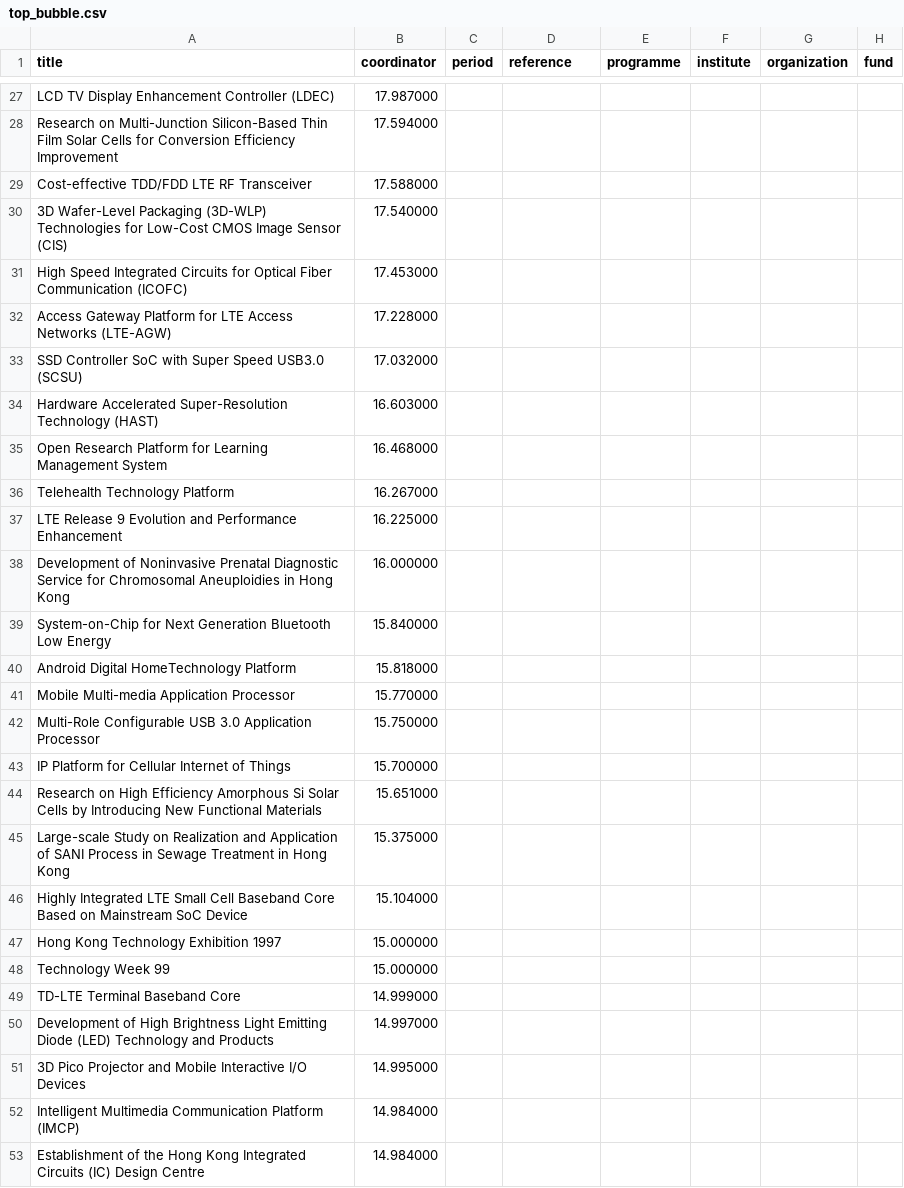
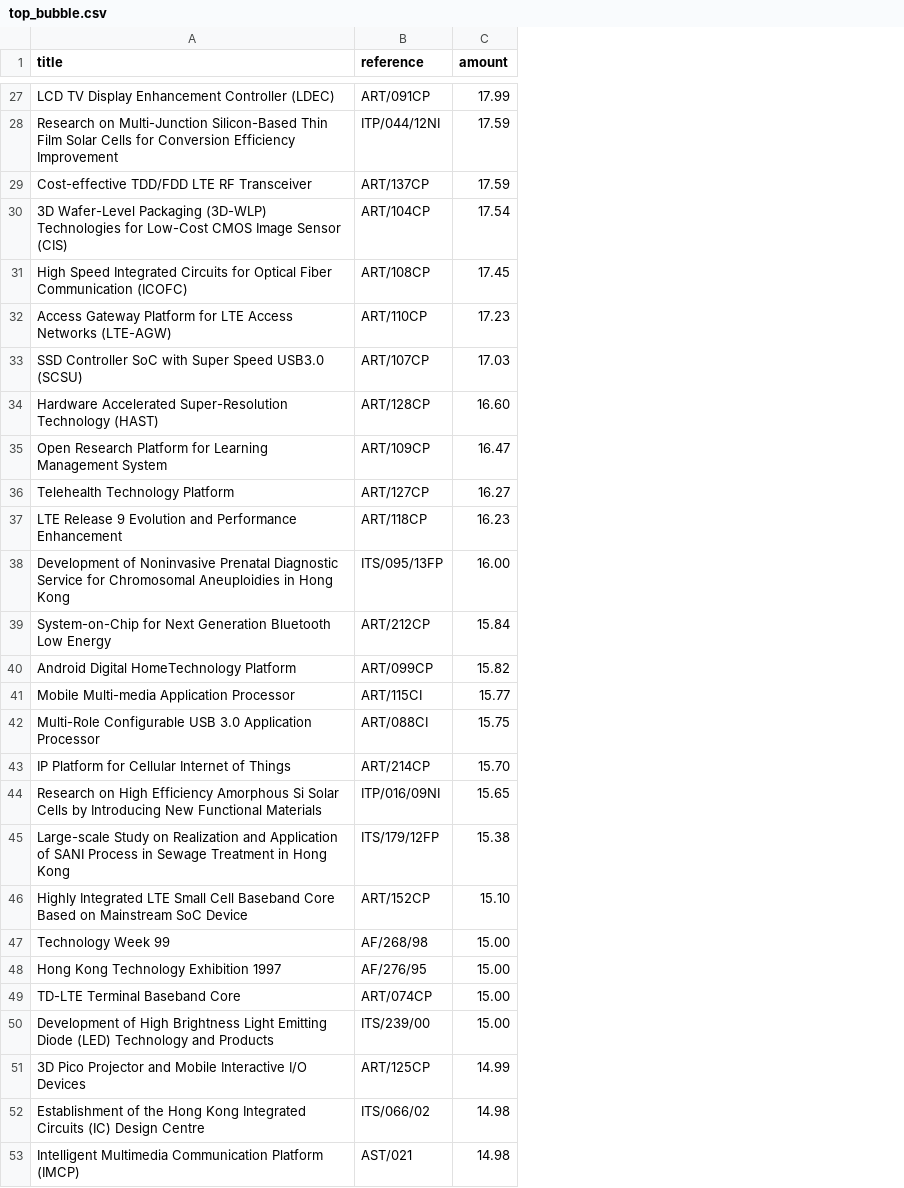
Before and after one commit to howawong/hkitfviz, a CSV file: top_bubble.csv, drawn as a sheet; only a part is shown, gaps mark what is left out; removed rows and columns are numbered as before the commit, all else as after; the diff covers the shown part only; the diff names each change by its address in the sheet, - before the commit and + after, or states it on an @@ line.

```diff
--- a/top_bubble.csv
+++ b/top_bubble.csv
-column B (coordinator), rows 27-46: 17.987000 | 17.594000 | 17.588000 | 17.540000 | 17.453000 | 17.228000 | 17.032000 | 16.603000 | 16.468000 | 16.267000 | 16.225000 | 16.000000 | 15.840000 | 15.818000 | 15.770000 | 15.750000 | 15.700000 | 15.651000 | 15.375000 | 15.104000; rows 48-51: 15.000000 | 14.999000 | 14.997000 | 14.995000; row 53: 14.984000
-column C (period), empty
-column E (programme), empty
-column F (institute), empty
-column G (organization), empty
-column H (fund), empty
+column C (amount), rows 27-47: 17.99 | 17.59 | 17.59 | 17.54 | 17.45 | 17.23 | 17.03 | 16.60 | 16.47 | 16.27 | 16.23 | 16.00 | 15.84 | 15.82 | 15.77 | 15.75 | 15.70 | 15.65 | 15.38 | 15.10 | 15.00; rows 49-52: 15.00 | 15.00 | 14.99 | 14.98
-B27 (reference): (empty)
+B27 (reference): ART/091CP
-B28 (reference): (empty)
+B28 (reference): ITP/044/12NI
-B29 (reference): (empty)
+B29 (reference): ART/137CP
-B30 (reference): (empty)
+B30 (reference): ART/104CP
-B31 (reference): (empty)
+B31 (reference): ART/108CP
-B32 (reference): (empty)
+B32 (reference): ART/110CP
-B33 (reference): (empty)
+B33 (reference): ART/107CP
-B34 (reference): (empty)
+B34 (reference): ART/128CP
-B35 (reference): (empty)
+B35 (reference): ART/109CP
-B36 (reference): (empty)
+B36 (reference): ART/127CP
-B37 (reference): (empty)
+B37 (reference): ART/118CP
-B38 (reference): (empty)
+B38 (reference): ITS/095/13FP
-B39 (reference): (empty)
+B39 (reference): ART/212CP
-B40 (reference): (empty)
+B40 (reference): ART/099CP
-B41 (reference): (empty)
+B41 (reference): ART/115CI
-B42 (reference): (empty)
+B42 (reference): ART/088CI
-B43 (reference): (empty)
+B43 (reference): ART/214CP
-B44 (reference): (empty)
+B44 (reference): ITP/016/09NI
-B45 (reference): (empty)
+B45 (reference): ITS/179/12FP
-B46 (reference): (empty)
+B46 (reference): ART/152CP
-row 47: Hong Kong Technology Exhibition 1997 | 15.000000
-B47 (reference): (empty)
+B47 (reference): AF/268/98
+row 48: Hong Kong Technology Exhibition 1997 | AF/276/95 | 15.00
-B49 (reference): (empty)
+B49 (reference): ART/074CP
-B50 (reference): (empty)
+B50 (reference): ITS/239/00
-B51 (reference): (empty)
+B51 (reference): ART/125CP
-row 52: Intelligent Multimedia Communication Platform (IMCP) | 14.984000
-B52 (reference): (empty)
+B52 (reference): ITS/066/02
+row 53: Intelligent Multimedia Communication Platform (IMCP) | AST/021 | 14.98
```
Also changed, not shown: 2 added rows, 2 removed rows and 71 edited cells elsewhere in this file, sankey.csv, values_per_month.csv, 12 other files.
